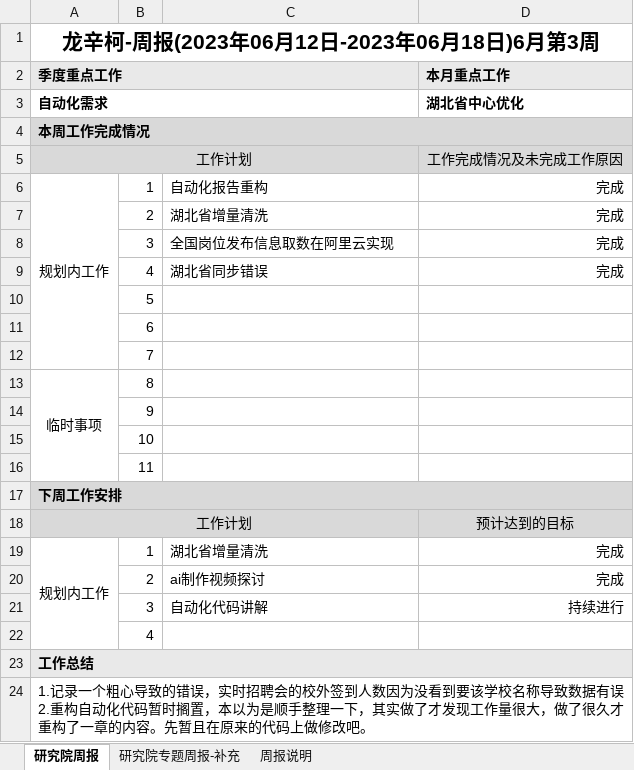
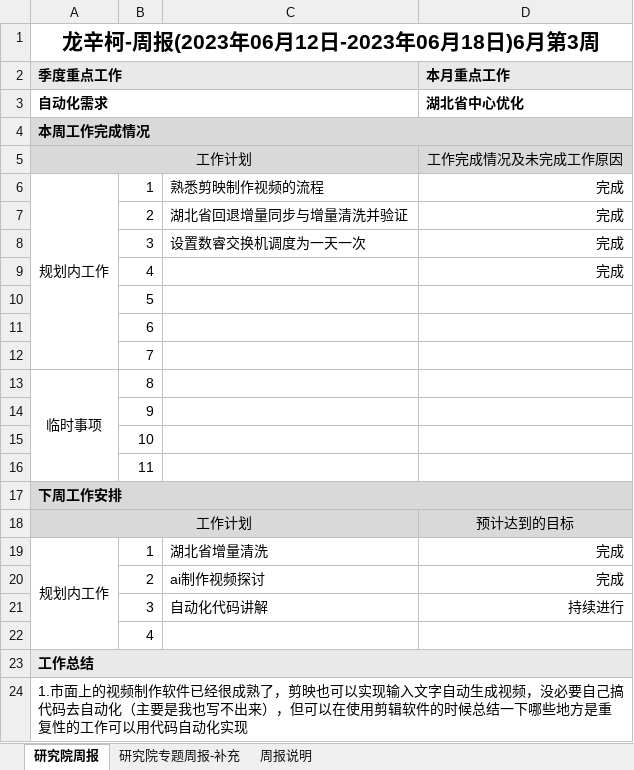
Before and after one commit to longxinke2/myCode, an Excel workbook: lib/研究院工作周报-龙辛柯.xlsx, sheet 研究院周报, drawn as a sheet; values as stored, in another font and other column widths than the file's, no borders; ↵ is a line break in a cell; the diff names each change by its address in the sheet, - before the commit and + after, or states it on an @@ line.

```diff
--- a/lib/研究院工作周报-龙辛柯.xlsx (sheet 研究院周报)
+++ b/lib/研究院工作周报-龙辛柯.xlsx (sheet 研究院周报)
-C6: 自动化报告重构
+C6: 熟悉剪映制作视频的流程
-C7: 湖北省增量清洗
+C7: 湖北省回退增量同步与增量清洗并验证
-C8: 全国岗位发布信息取数在阿里云实现
+C8: 设置数睿交换机调度为一天一次
-C9: 湖北省同步错误
+C9: (empty)
-A24 (季度重点工作): 1.记录一个粗心导致的错误，实时招聘会的校外签到人数因为没看到要该学校名称导致数据有误 ↵ 2.重构自动化代码暂时搁置，本以为是顺手整理一下，其实做了才发现工作量很大，做了很久才重构了一章的内容。先暂且在原来的代码上做修改吧。
+A24 (季度重点工作): 1.市面上的视频制作软件已经很成熟了，剪映也可以实现输入文字自动生成视频，没必要自己搞代码去自动化（主要是我也写不出来），但可以在使用剪辑软件的时候总结一下哪些地方是重复性的工作可以用代码自动化实现
```
Also changed, not shown: 8 other files.
